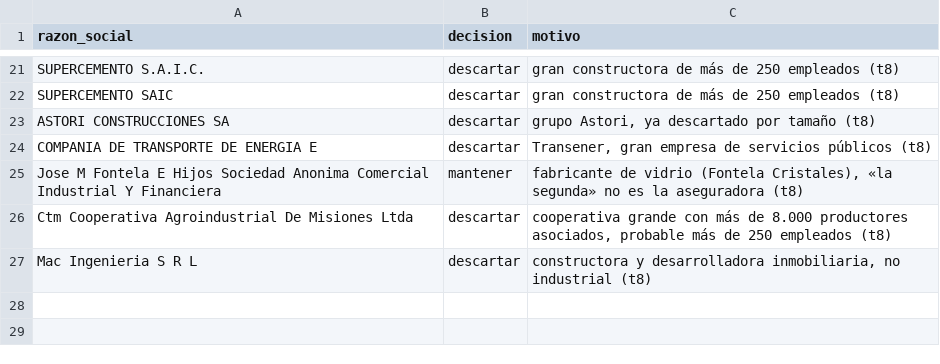
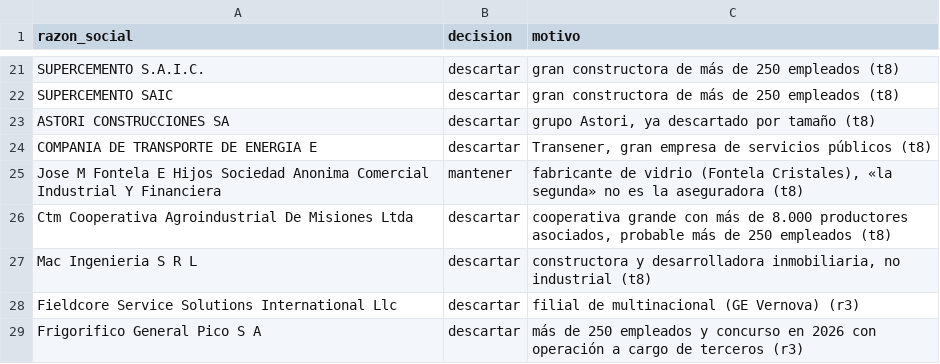
Before and after one commit to frandaok9-sys/Clientes, a CSV file: datos/revisiones.csv, drawn as a sheet; only a part is shown, gaps mark what is left out.

```diff
--- a/datos/revisiones.csv
+++ b/datos/revisiones.csv
@@ -27 +27,3 @@ Ctm Cooperativa Agroindustrial De Misiones Ltda;descartar;cooperativa grande con
 Mac Ingenieria S R L;descartar;constructora y desarrolladora inmobiliaria, no industrial (t8)
+Fieldcore Service Solutions International Llc;descartar;filial de multinacional (GE Vernova) (r3)
+Frigorifico General Pico S A;descartar;más de 250 empleados y concurso en 2026 con operación a cargo de terceros (r3)
```
Also changed, not shown: 3 other files.
